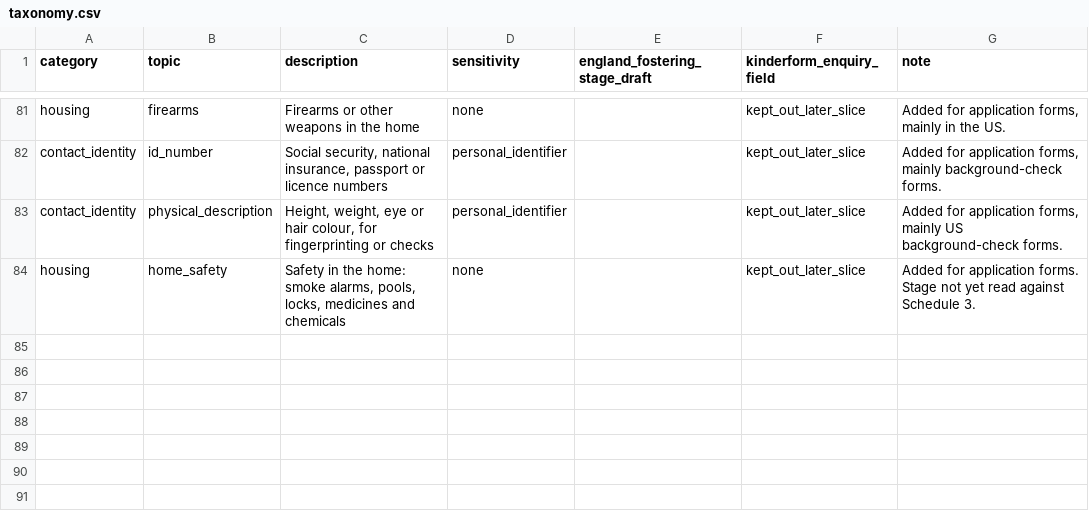
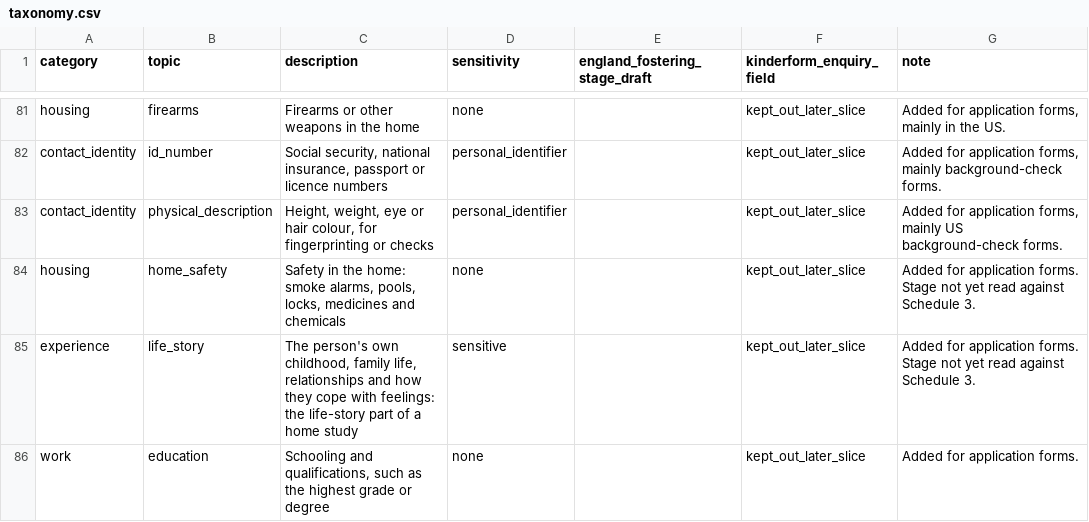
Before and after one commit to jamiegannaway/kinderform, a CSV file: census/taxonomy.csv, drawn as a sheet; only a part is shown, gaps mark what is left out.

```diff
--- a/census/taxonomy.csv
+++ b/census/taxonomy.csv
@@ -84 +84,3 @@ contact_identity,physical_description,"Height, weight, eye or hair colour, for f
 housing,home_safety,"Safety in the home: smoke alarms, pools, locks, medicines and chemicals",none,,kept_out_later_slice,Added for application forms. Stage not yet read against Schedule 3.
+experience,life_story,"The person's own childhood, family life, relationships and how they cope with feelings: the life-story part of a home study",sensitive,,kept_out_later_slice,Added for application forms. Stage not yet read against Schedule 3.
+work,education,"Schooling and qualifications, such as the highest grade or degree",none,,kept_out_later_slice,Added for application forms.
```
Also changed, not shown: census/forms.csv, register/us/application-forms.csv, 8 other files.
